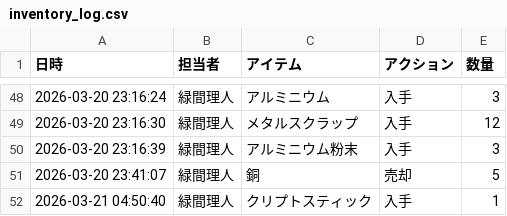
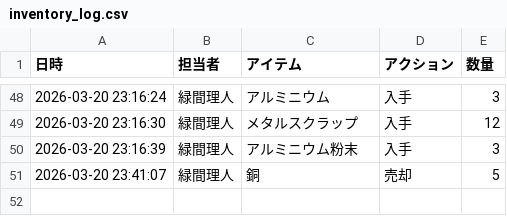
Before and after one commit to Lichtmido/midorima_material_inventory_management, a CSV file: inventory_log.csv, drawn as a sheet; only a part is shown, gaps mark what is left out; the diff names each change by its address in the sheet, - before the commit and + after, or states it on an @@ line.

Commit message:
Inventory Update: 2026-03-21 04:50:44

```diff
--- a/inventory_log.csv
+++ b/inventory_log.csv
-row 52: 2026-03-21 04:50:40 | 緑間理人 | クリプトスティック | 入手 | 1
```
